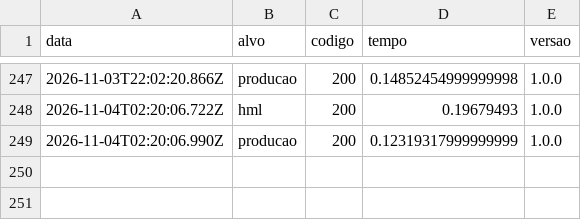
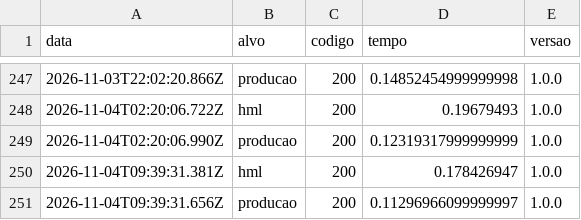
Before and after one commit to luccalck/desafio-arcade, a CSV file: status/sondas.csv, drawn as a sheet; only a part is shown, gaps mark what is left out; the diff names each change by its address in the sheet, - before the commit and + after, or states it on an @@ line.

```diff
--- a/status/sondas.csv
+++ b/status/sondas.csv
+row 250: 2026-11-04T09:39:31.381Z | hml | 200 | 0.178426947 | 1.0.0
+row 251: 2026-11-04T09:39:31.656Z | producao | 200 | 0.11296966099999997 | 1.0.0
```
Also changed, not shown: 3 other files.
